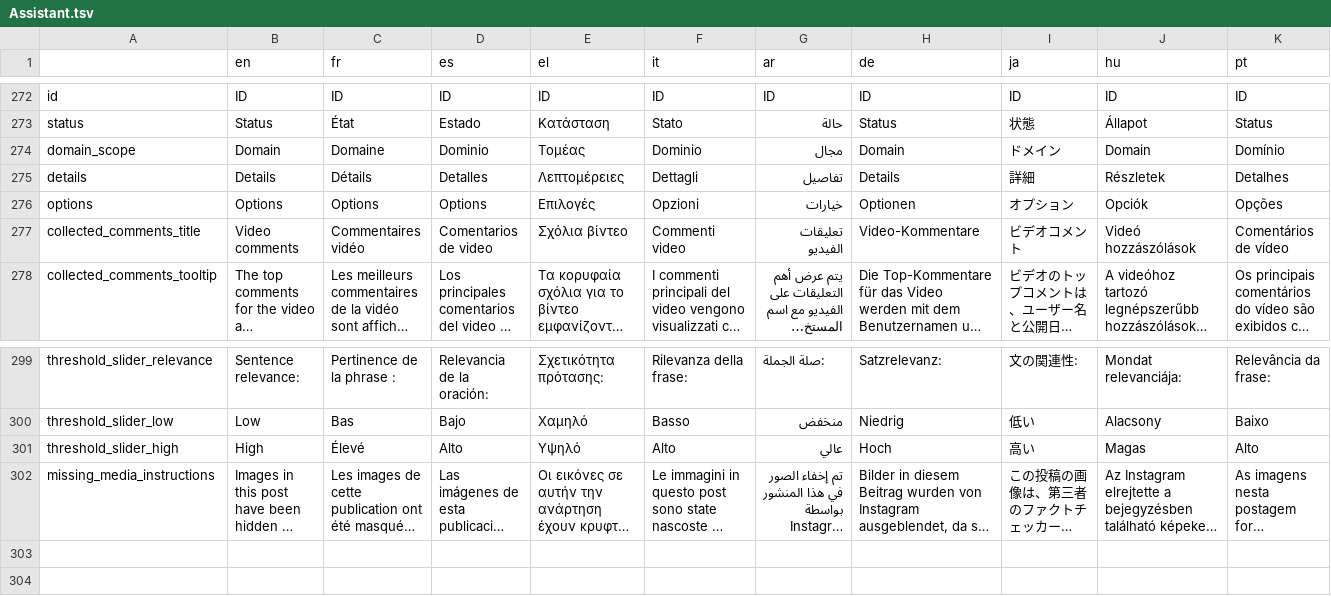
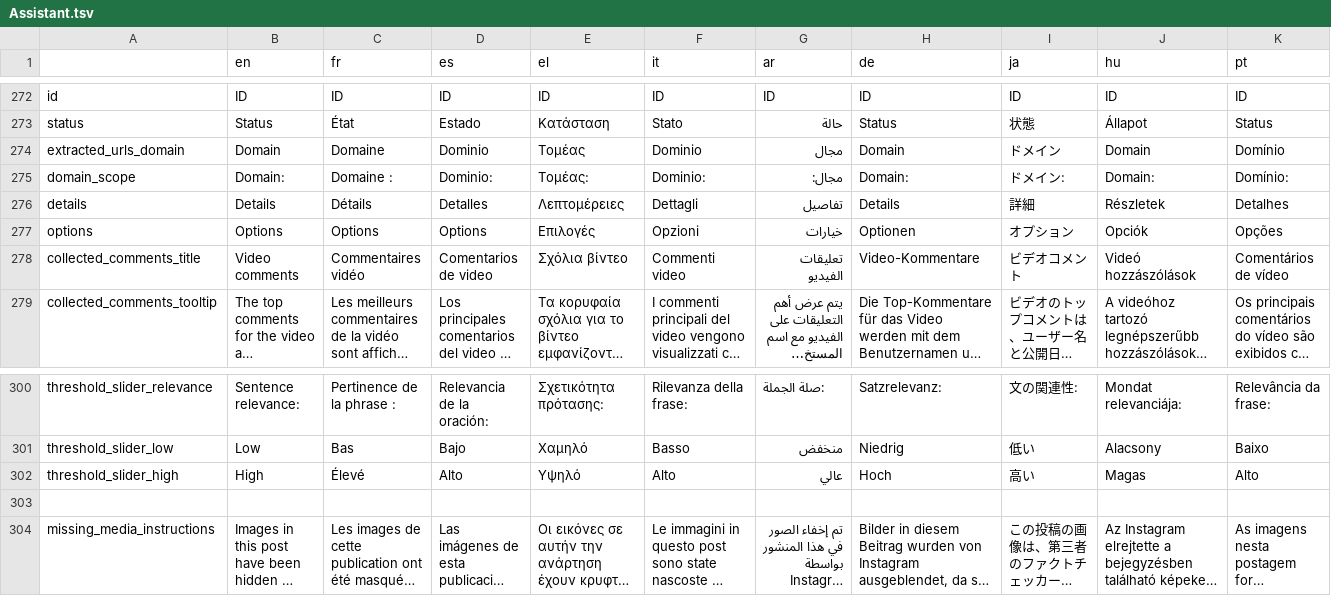
Before and after one commit to AFP-Medialab/InVID-Translations, a TSV file: components/NavItems/tools/Assistant.tsv, drawn as a sheet; only a part is shown, gaps mark what is left out; long unchanged cells end in …; addresses are those after the commit; the diff names each change by its address in the sheet, - before the commit and + after, or states it on an @@ line.

Commit message:
Added extracted_urls_domain

```diff
--- a/components/NavItems/tools/Assistant.tsv
+++ b/components/NavItems/tools/Assistant.tsv
+row 274: extracted_urls_domain | Domain | Domaine | Dominio | Τομέας | Dominio | مجال | Domain | ドメイン | Domain | Domínio
-B275 (en): Domain
+B275 (en): Domain:
-C275 (fr): Domaine
+C275 (fr): Domaine :
-D275 (es): Dominio
+D275 (es): Dominio:
-E275 (el): Τομέας
+E275 (el): Τομέας:
-F275 (it): Dominio
+F275 (it): Dominio:
-G275 (ar): مجال
+G275 (ar): مجال:
-H275 (de): Domain
+H275 (de): Domain:
-I275 (ja): ドメイン
+I275 (ja): ドメイン:
-J275 (hu): Domain
+J275 (hu): Domain:
-K275 (pt): Domínio
+K275 (pt): Domínio:
+row 303: (empty)
```
